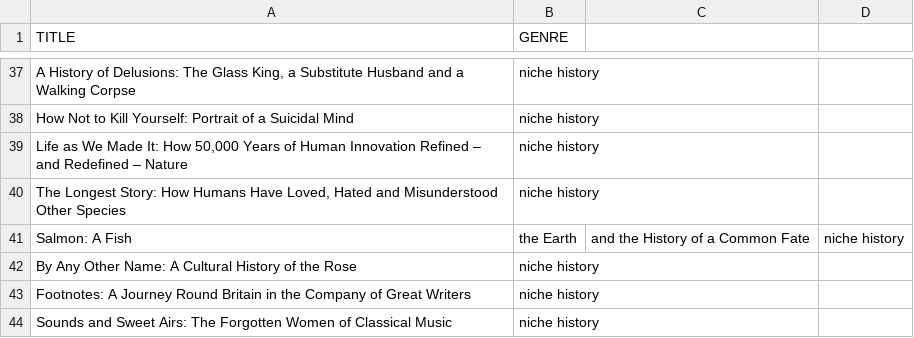
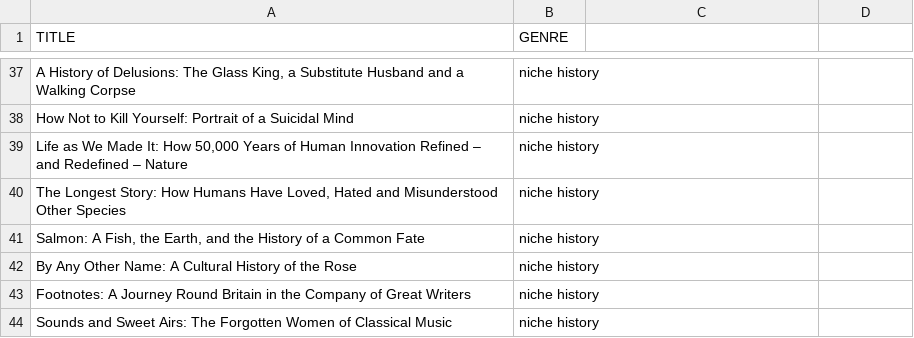
Before and after one commit to Connor-Sebastian-S/new-book-decision, a CSV file: books.csv, drawn as a sheet; only a part is shown, gaps mark what is left out; removed rows and columns are numbered as before the commit, all else as after; the diff names each change by its address in the sheet, - before the commit and + after, or states it on an @@ line.

Commit message:
Update books.csv

```diff
--- a/books.csv
+++ b/books.csv
-row 41: Salmon: A Fish | the Earth | and the History of a Common Fate | niche history
+row 41: Salmon: A Fish, the Earth, and the History of a Common Fate | niche history
```
